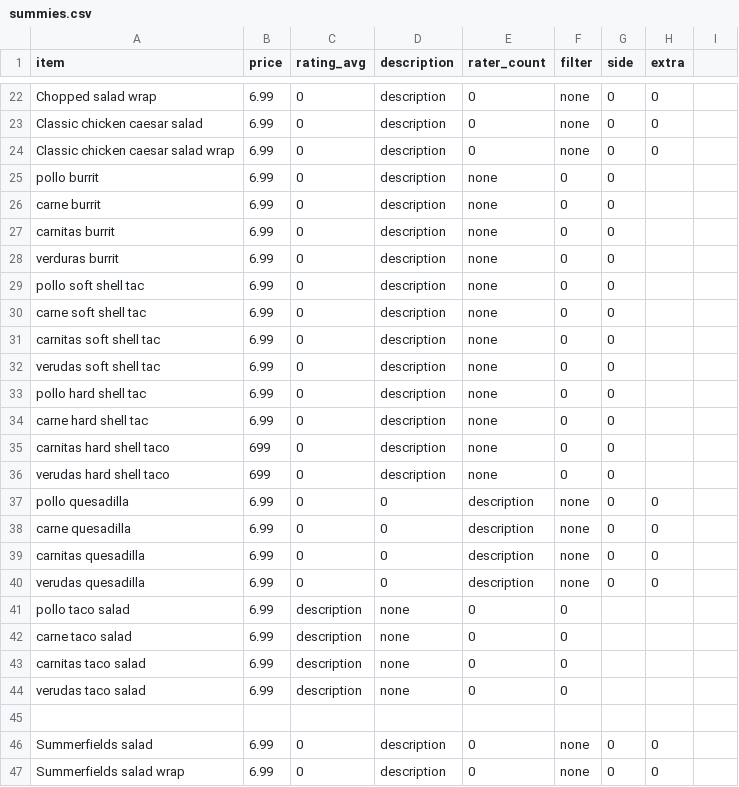
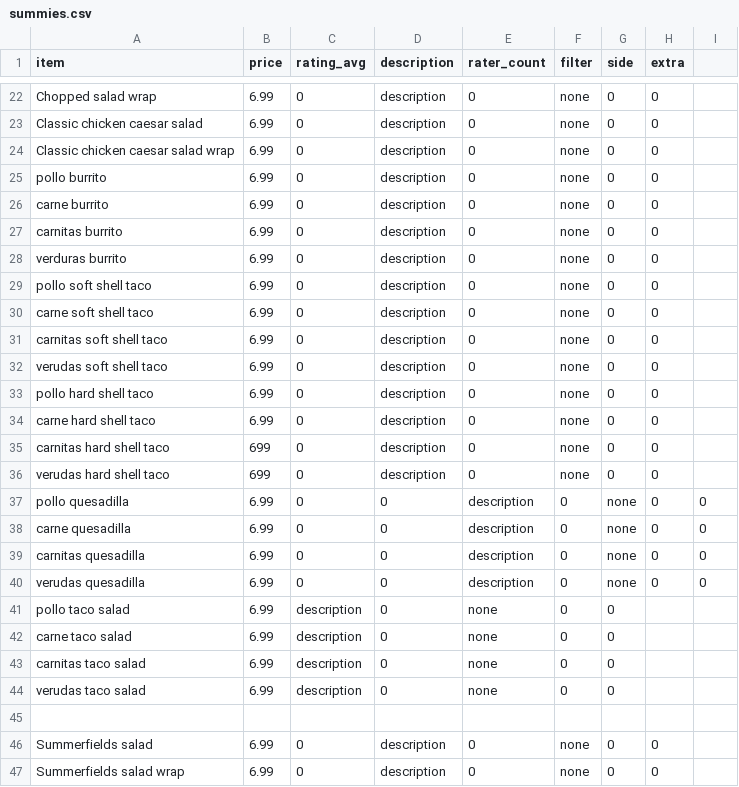
Before and after one commit to barca/FoodyCall, a CSV file: summies.csv, drawn as a sheet; only a part is shown, gaps mark what is left out.

Commit message:
fixing summies.csv

```diff
--- a/summies.csv
+++ b/summies.csv
@@ -24,22 +24,22 @@ Classic chicken caesar salad,6.99,0,description,0,none,0,0
 Classic chicken caesar salad wrap,6.99,0,description,0,none,0,0
-pollo burrit,6.99,0,description,none,0,0
-carne burrit,6.99,0,description,none,0,0
-carnitas burrit,6.99,0,description,none,0,0
-verduras  burrit,6.99,0,description,none,0,0
-pollo soft shell tac,6.99,0,description,none,0,0
-carne soft shell tac,6.99,0,description,none,0,0
-carnitas soft shell tac,6.99,0,description,none,0,0
-verudas soft shell tac,6.99,0,description,none,0,0
-pollo hard shell tac,6.99,0,description,none,0,0
-carne hard shell tac,6.99,0,description,none,0,0
-carnitas hard shell taco,699,0,description,none,0,0
-verudas hard shell taco,699,0,description,none,0,0
-pollo quesadilla,6.99,0,0,description,none,0,0
-carne quesadilla,6.99,0,0,description,none,0,0
-carnitas quesadilla,6.99,0,0,description,none,0,0
-verudas quesadilla,6.99,0,0,description,none,0,0
-pollo taco salad,6.99,description,none,0,0
-carne taco salad,6.99,description,none,0,0
-carnitas taco salad,6.99,description,none,0,0
-verudas taco salad,6.99,description,none,0,0
+pollo burrito,6.99,0,description,0,none,0,0
+carne burrito,6.99,0,description,0,none,0,0
+carnitas burrito,6.99,0,description,0,none,0,0
+verduras  burrito,6.99,0,description,0,none,0,0
+pollo soft shell taco,6.99,0,description,0,none,0,0
+carne soft shell taco,6.99,0,description,0,none,0,0
+carnitas soft shell taco,6.99,0,description,0,none,0,0
+verudas soft shell taco,6.99,0,description,0,none,0,0
+pollo hard shell taco,6.99,0,description,0,none,0,0
+carne hard shell taco,6.99,0,description,0,none,0,0
+carnitas hard shell taco,699,0,description,0,none,0,0
+verudas hard shell taco,699,0,description,0,none,0,0
+pollo quesadilla,6.99,0,0,description,0,none,0,0
+carne quesadilla,6.99,0,0,description,0,none,0,0
+carnitas quesadilla,6.99,0,0,description,0,none,0,0
+verudas quesadilla,6.99,0,0,description,0,none,0,0
+pollo taco salad,6.99,description,0,none,0,0
+carne taco salad,6.99,description,0,none,0,0
+carnitas taco salad,6.99,description,0,none,0,0
+verudas taco salad,6.99,description,0,none,0,0
 
```
